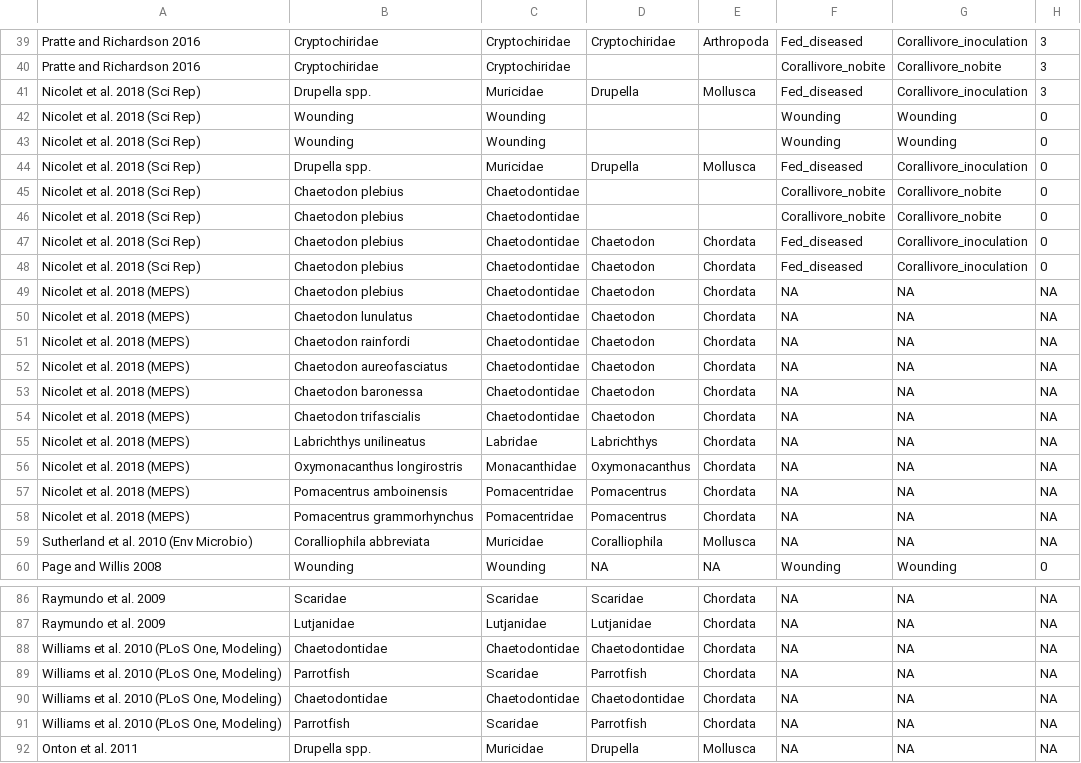
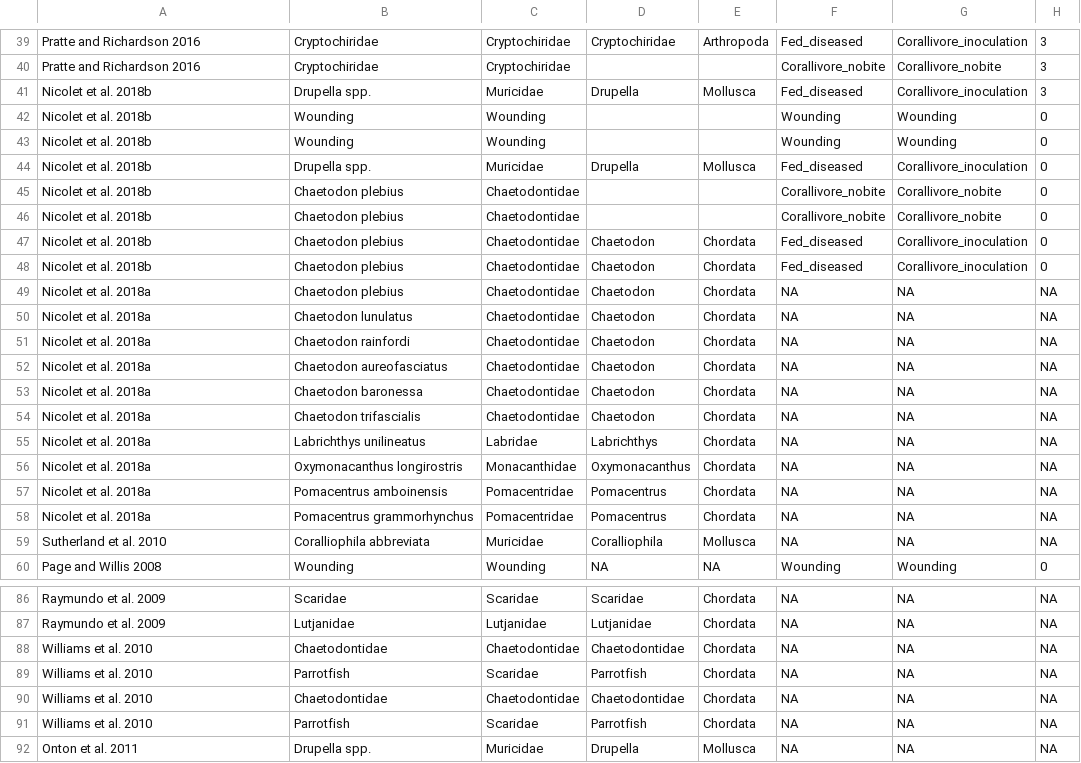
Before and after one commit to juliannajollyrenzi/corallivory-disease, a CSV file: data/Taxa_effectsize.csv, drawn as a sheet; only a part is shown, gaps mark what is left out; the diff covers the shown part only; the diff names each change by its address in the sheet, - before the commit and + after, or states it on an @@ line.

Commit message:
Create a semi-finalized effect size (odds ratio) figure

```diff
--- a/data/Taxa_effectsize.csv
+++ b/data/Taxa_effectsize.csv
-A41:A48: Nicolet et al. 2018 (Sci Rep)
+A41:A48: Nicolet et al. 2018b
-A49:A58: Nicolet et al. 2018 (MEPS)
+A49:A58: Nicolet et al. 2018a
-A59: Sutherland et al. 2010 (Env Microbio)
+A59: Sutherland et al. 2010
-A88:A91: Williams et al. 2010 (PLoS One, Modeling)
+A88:A91: Williams et al. 2010
```
Also changed, not shown: 22 edited cells elsewhere in this file, 4 other files.
